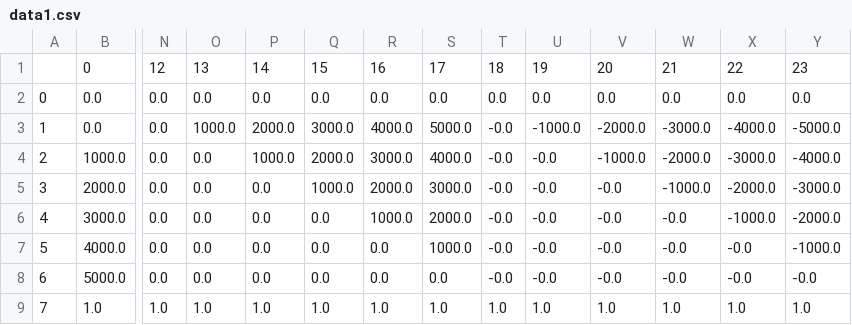
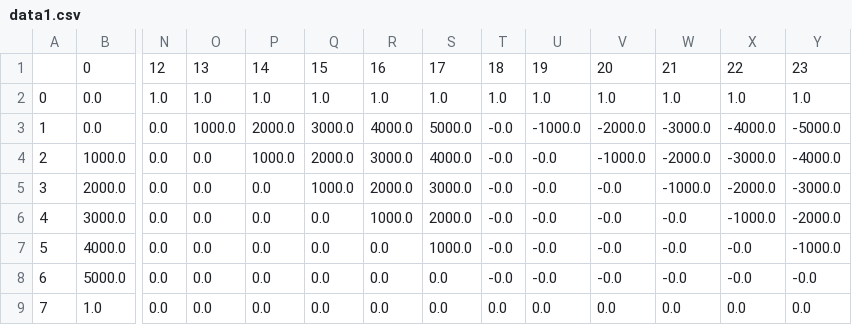
Before and after one commit to magnuswmiller/ArbitrageDetection, a CSV file: data1.csv, drawn as a sheet; only a part is shown, gaps mark what is left out; the diff names each change by its address in the sheet, - before the commit and + after, or states it on an @@ line.

```diff
--- a/data1.csv
+++ b/data1.csv
-N2: 0.0
+N2: 1.0
-O2: 0.0
+O2: 1.0
-P2: 0.0
+P2: 1.0
-Q2: 0.0
+Q2: 1.0
-R2: 0.0
+R2: 1.0
-S2: 0.0
+S2: 1.0
-T2: 0.0
+T2: 1.0
-U2: 0.0
+U2: 1.0
-V2: 0.0
+V2: 1.0
-W2: 0.0
+W2: 1.0
-X2: 0.0
+X2: 1.0
-Y2: 0.0
+Y2: 1.0
-N9: 1.0
+N9: 0.0
-O9: 1.0
+O9: 0.0
-P9: 1.0
+P9: 0.0
-Q9: 1.0
+Q9: 0.0
-R9: 1.0
+R9: 0.0
-S9: 1.0
+S9: 0.0
-T9: 1.0
+T9: 0.0
-U9: 1.0
+U9: 0.0
-V9: 1.0
+V9: 0.0
-W9: 1.0
+W9: 0.0
-X9: 1.0
+X9: 0.0
-Y9: 1.0
+Y9: 0.0
```
Also changed, not shown: 1 other file.
